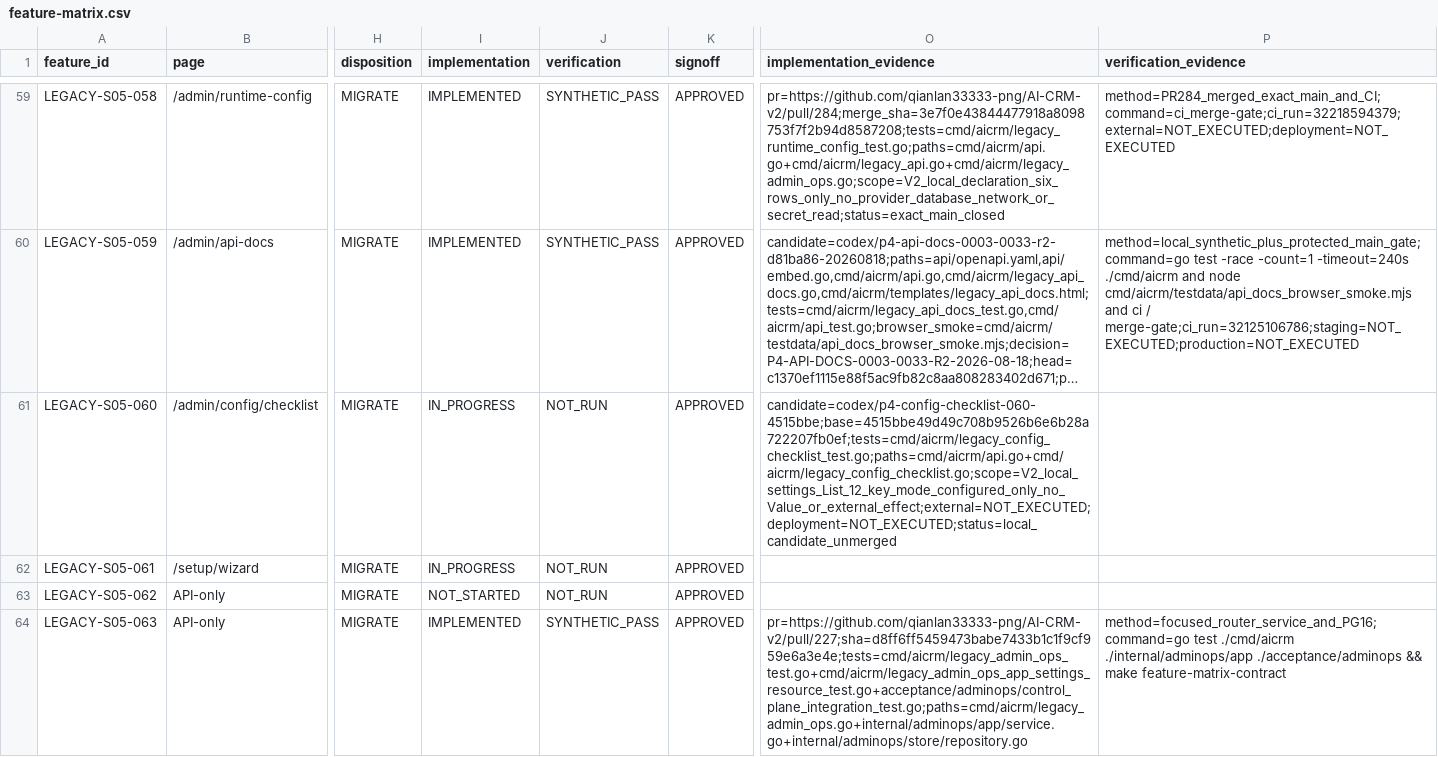
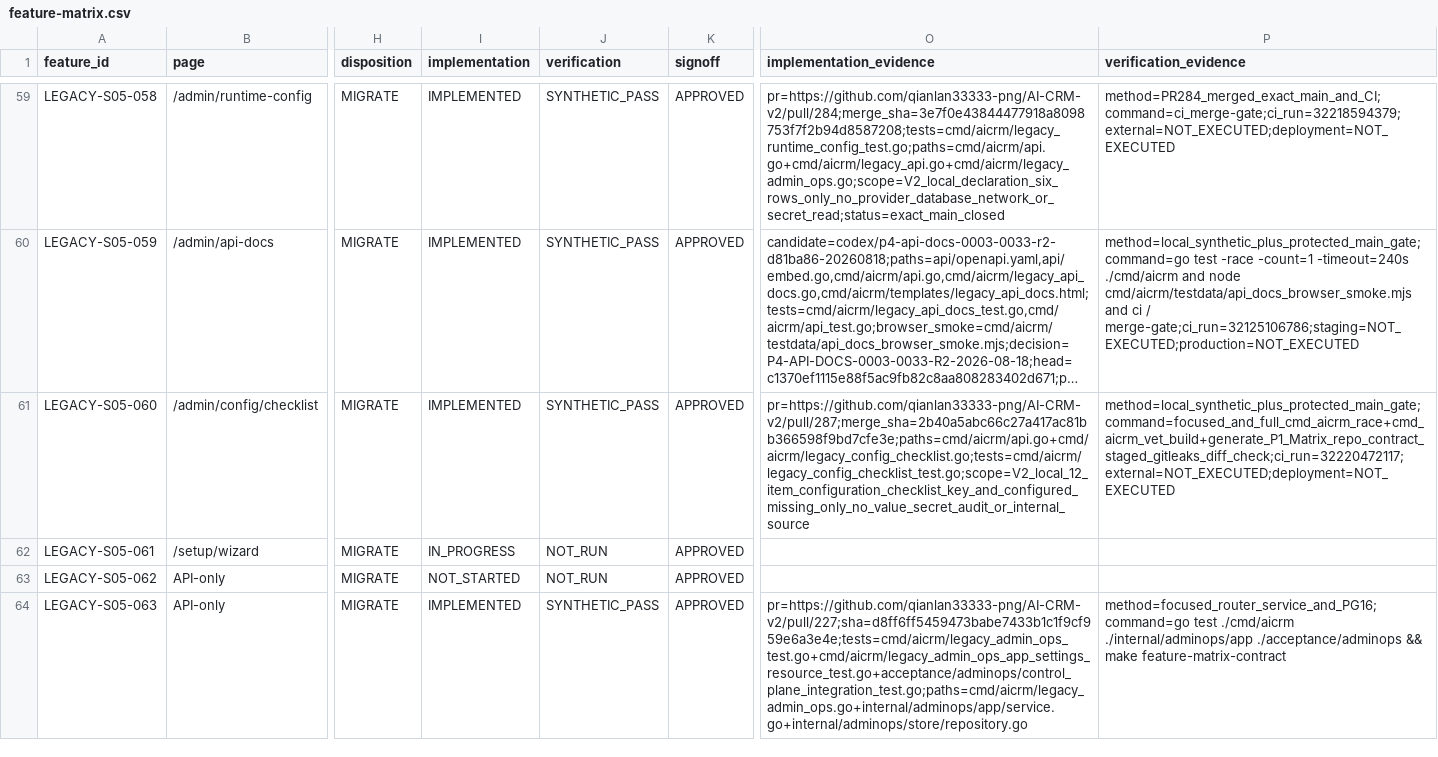
Before and after one commit to qianlan33333-png/AI-CRM-v2, a CSV file: docs/feature-matrix.csv, drawn as a sheet; only a part is shown, gaps mark what is left out; long unchanged cells end in …; the diff names each change by its address in the sheet, - before the commit and + after, or states it on an @@ line.

Commit message:
docs：闭合配置检查清单 P4 证据

```diff
--- a/docs/feature-matrix.csv
+++ b/docs/feature-matrix.csv
-I61 (implementation): IN_PROGRESS
+I61 (implementation): IMPLEMENTED
-J61 (verification): NOT_RUN
+J61 (verification): SYNTHETIC_PASS
-O61 (implementation_evidence): candidate=codex/p4-config-checklist-060-4515bbe;base=4515bbe49d49c708b9526b6e6b28a722207fb0ef;tests=cmd/aicrm/legacy_config_checklist_test.go;paths=cmd/aicrm/api.go+cmd/aicrm/legacy_config_checklist.go;scope=V2_local_settings_List_12_key_mode_configured_only_no_Value_or_external_effect;external=NOT_EXECUTED;deployment=NOT_EXECUTED;status=local_candidate_unmerged
+O61 (implementation_evidence): pr=https://github.com/qianlan33333-png/AI-CRM-v2/pull/287;merge_sha=2b40a5abc66c27a417ac81bb366598f9bd7cfe3e;paths=cmd/aicrm/api.go+cmd/aicrm/legacy_config_checklist.go;tests=cmd/aicrm/legacy_config_checklist_test.go;scope=V2_local_12_item_configuration_checklist_key_and_configured_missing_only_no_value_secret_audit_or_internal_source
-P61 (verification_evidence): (empty)
+P61 (verification_evidence): method=local_synthetic_plus_protected_main_gate;command=focused_and_full_cmd_aicrm_race+cmd_aicrm_vet_build+generate_P1_Matrix_repo_contract_staged_gitleaks_diff_check;ci_run=32220472117;external=NOT_EXECUTED;deployment=NOT_EXECUTED
```
